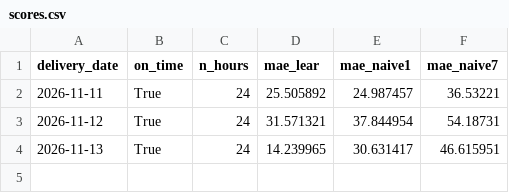
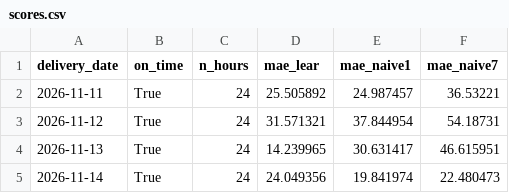
Before and after one commit to albertobergamo/nord-price-forecast, a CSV file: scores.csv, drawn as a sheet; the diff names each change by its address in the sheet, - before the commit and + after, or states it on an @@ line.

```diff
--- a/scores.csv
+++ b/scores.csv
+row 5: 2026-11-14 | True | 24 | 24.049356 | 19.841974 | 22.480473
```
